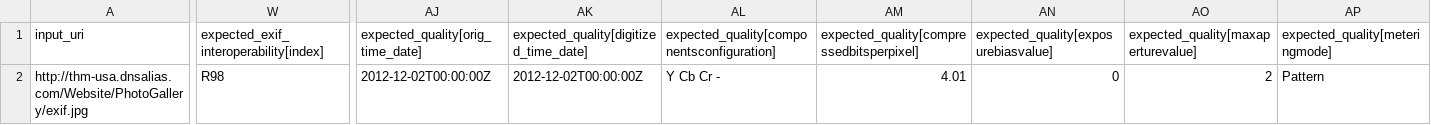
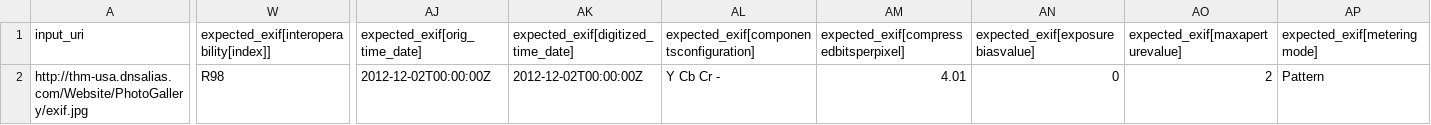
Before and after one commit to smagapu/QA_Regression, a CSV file: qa_tests.csv, drawn as a sheet; only a part is shown, gaps mark what is left out; the diff covers the shown part only; the diff names each change by its address in the sheet, - before the commit and + after, or states it on an @@ line.

Commit message:
Update qa_tests.csv

```diff
--- a/qa_tests.csv
+++ b/qa_tests.csv
-W1: expected_exif_interoperability[index]
+W1: expected_exif[interoperability[index]]
-AJ1: expected_quality[orig_time_date]
+AJ1: expected_exif[orig_time_date]
-AK1: expected_quality[digitized_time_date]
+AK1: expected_exif[digitized_time_date]
-AL1: expected_quality[componentsconfiguration]
+AL1: expected_exif[componentsconfiguration]
-AM1: expected_quality[compressedbitsperpixel]
+AM1: expected_exif[compressedbitsperpixel]
-AN1: expected_quality[exposurebiasvalue]
+AN1: expected_exif[exposurebiasvalue]
-AO1: expected_quality[maxaperturevalue]
+AO1: expected_exif[maxaperturevalue]
-AP1: expected_quality[meteringmode]
+AP1: expected_exif[meteringmode]
```
Also changed, not shown: 4 edited cells elsewhere in this file.
